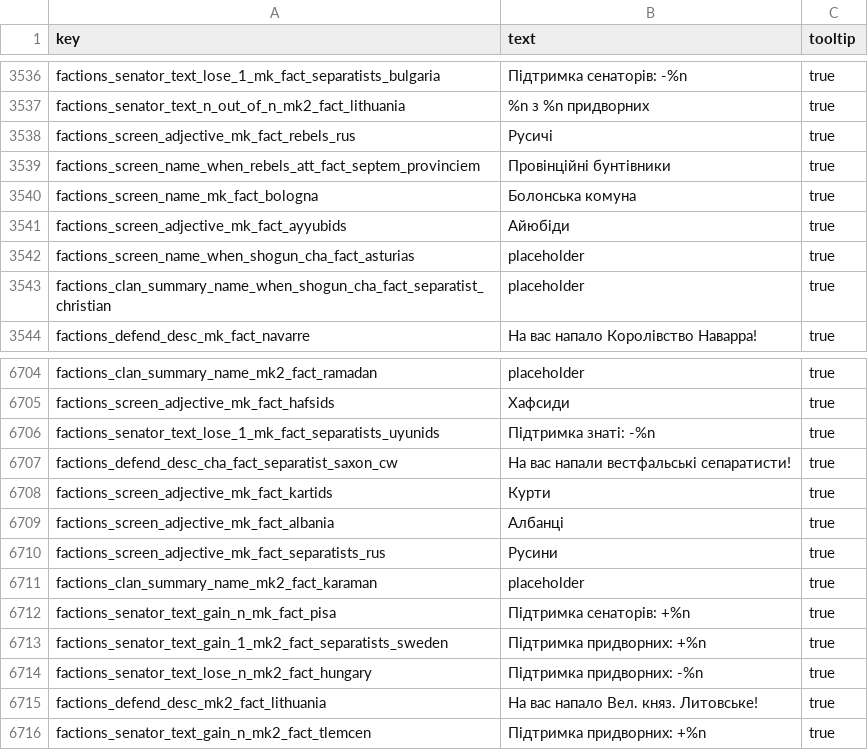
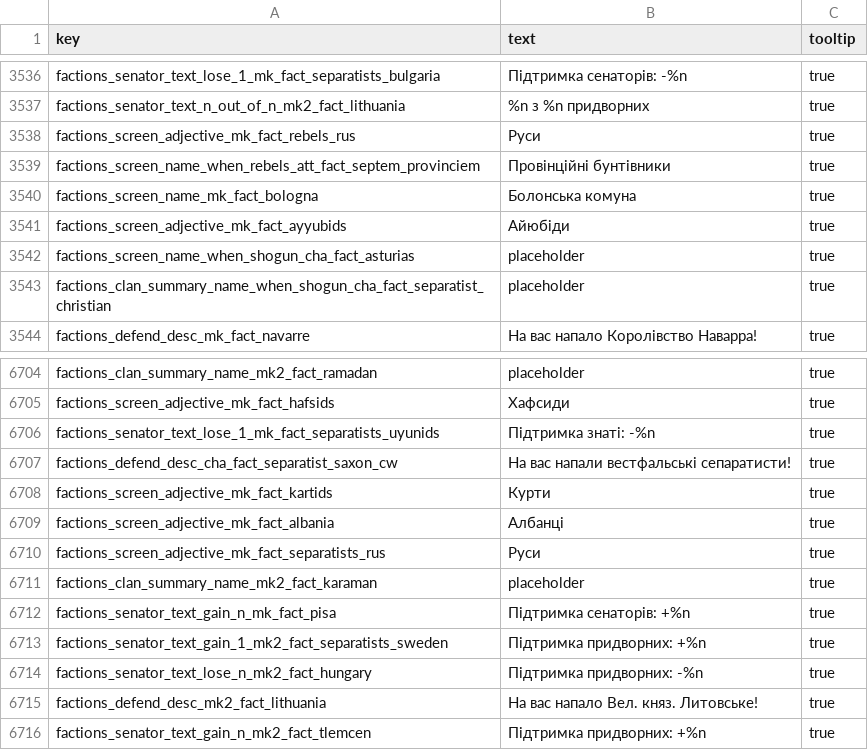
Before and after one commit to mshdevtech/mk1212ad_ukrainian_translation, a TSV file: translation/text/db/factions.loc.tsv, drawn as a sheet; only a part is shown, gaps mark what is left out.

Commit message:
змінено назву народу Русі на більш автентичну

```diff
--- a/translation/text/db/factions.loc.tsv
+++ b/translation/text/db/factions.loc.tsv
@@ -3537,3 +3537,3 @@ factions_senator_text_lose_1_mk_fact_separatists_bulgaria	Підтримка с
 factions_senator_text_n_out_of_n_mk2_fact_lithuania	%n з %n придворних	true
-factions_screen_adjective_mk_fact_rebels_rus	Русичі	true
+factions_screen_adjective_mk_fact_rebels_rus	Руси	true
 factions_screen_name_when_rebels_att_fact_septem_provinciem	Провінційні бунтівники	true
@@ -6709,3 +6709,3 @@ factions_screen_adjective_mk_fact_kartids	Курти	true
 factions_screen_adjective_mk_fact_albania	Албанці	true
-factions_screen_adjective_mk_fact_separatists_rus	Русини	true
+factions_screen_adjective_mk_fact_separatists_rus	Руси	true
 factions_clan_summary_name_mk2_fact_karaman	placeholder	true
```
